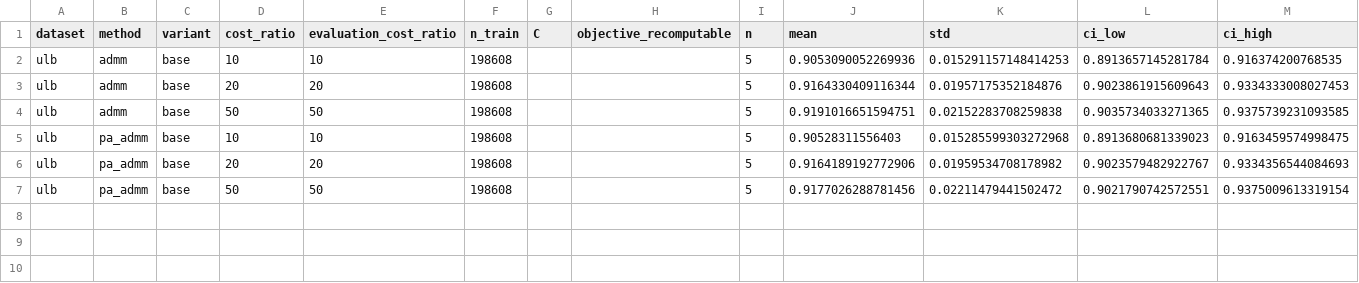
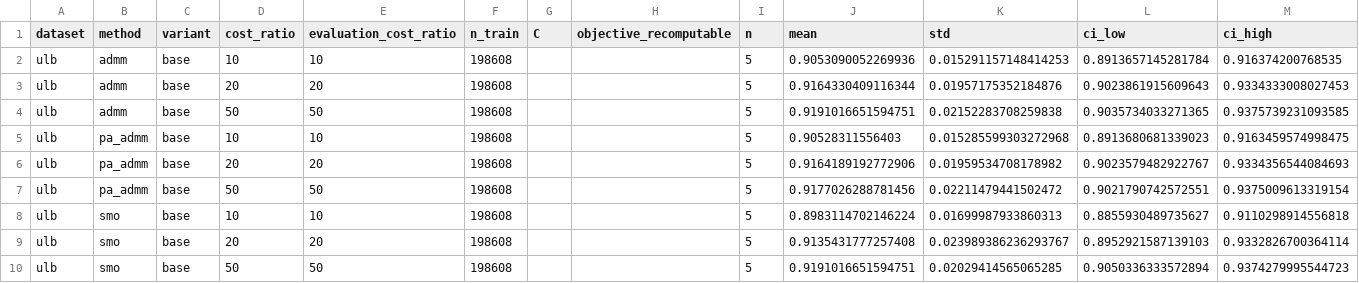
Before and after one commit to xiaoxiaoxiaotao/PolyU-COMP6704-Group4, a CSV file: results/tables/main_full_balanced_accuracy.csv, drawn as a sheet; the diff names each change by its address in the sheet, - before the commit and + after, or states it on an @@ line.

```diff
--- a/results/tables/main_full_balanced_accuracy.csv
+++ b/results/tables/main_full_balanced_accuracy.csv
+row 8: ulb | smo | base | 10 | 10 | 198608 |  |  | 5 | 0.8983114702146224 | 0.01699987933860313 | 0.8855930489735627 | 0.9110298914556818
+row 9: ulb | smo | base | 20 | 20 | 198608 |  |  | 5 | 0.9135431777257408 | 0.023989386236293767 | 0.8952921587139103 | 0.9332826700364114
+row 10: ulb | smo | base | 50 | 50 | 198608 |  |  | 5 | 0.9191016651594751 | 0.02029414565065285 | 0.9050336333572894 | 0.9374279995544723
```
Also changed, not shown: results/tables/main_full_cost_per_example.csv, results/tables/main_full_objective.csv, 44 other files.
